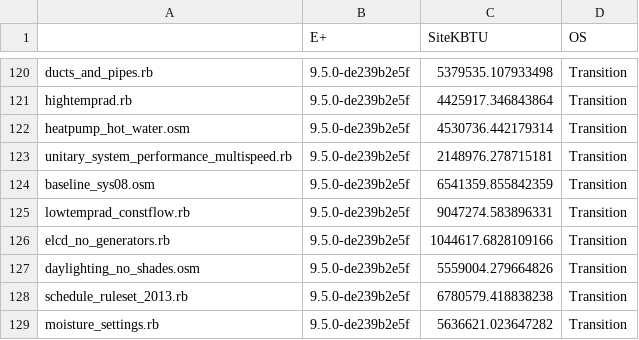
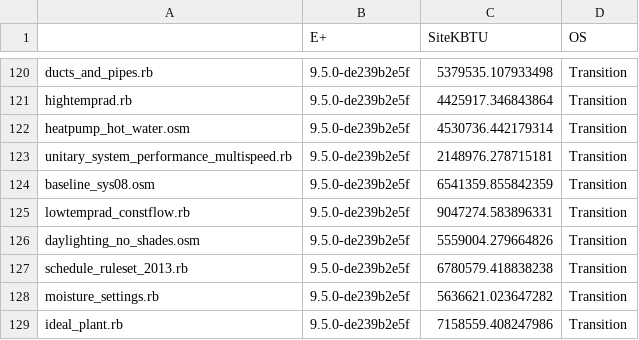
Before and after one commit to NREL/OpenStudio-resources, a CSV file: update_eplus_compare/kbtus_Transition-9.5.0.csv, drawn as a sheet; only a part is shown, gaps mark what is left out; the shorter side is filled out with more unchanged rows.

```diff
--- a/update_eplus_compare/kbtus_Transition-9.5.0.csv
+++ b/update_eplus_compare/kbtus_Transition-9.5.0.csv
@@ -125,3 +125,2 @@ baseline_sys08.osm,9.5.0-de239b2e5f,6541359.855842359,Transition
 lowtemprad_constflow.rb,9.5.0-de239b2e5f,9047274.583896331,Transition
-elcd_no_generators.rb,9.5.0-de239b2e5f,1044617.6828109166,Transition
 daylighting_no_shades.osm,9.5.0-de239b2e5f,5559004.279664826,Transition
```
Also changed, not shown: update_eplus_compare/kbtus_3.1.0-9.4.0.csv, update_eplus_compare/kbtus_3.2.0-9.5.0.csv, 2 other files.
